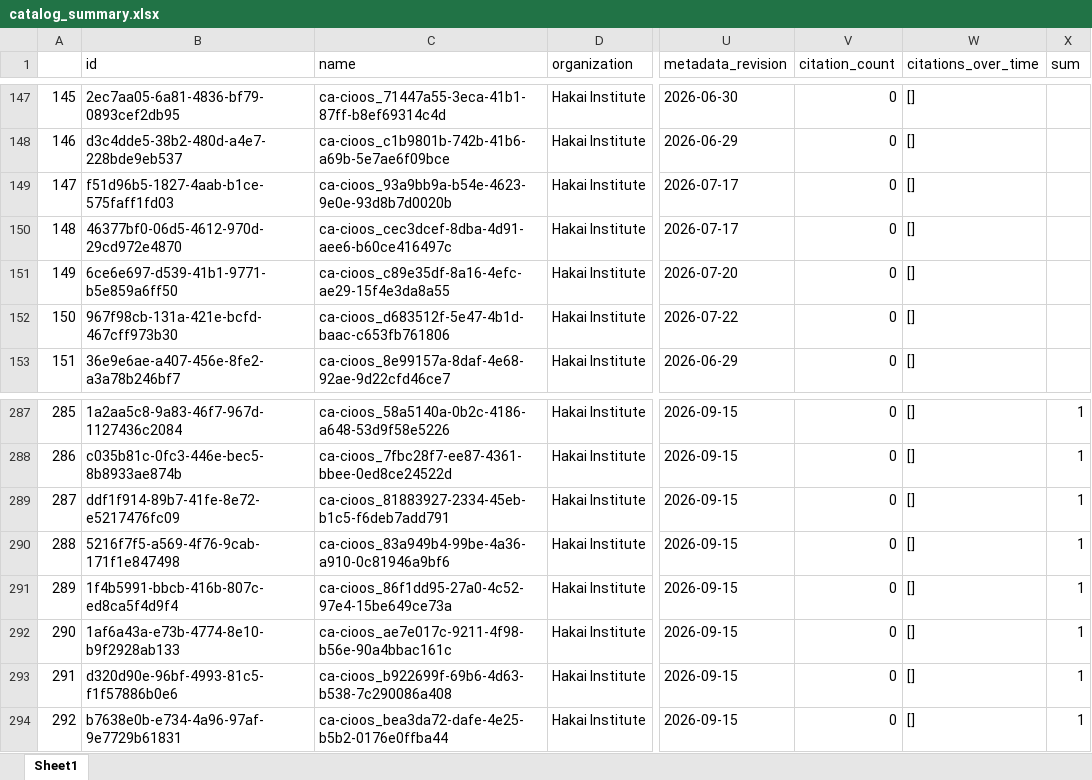
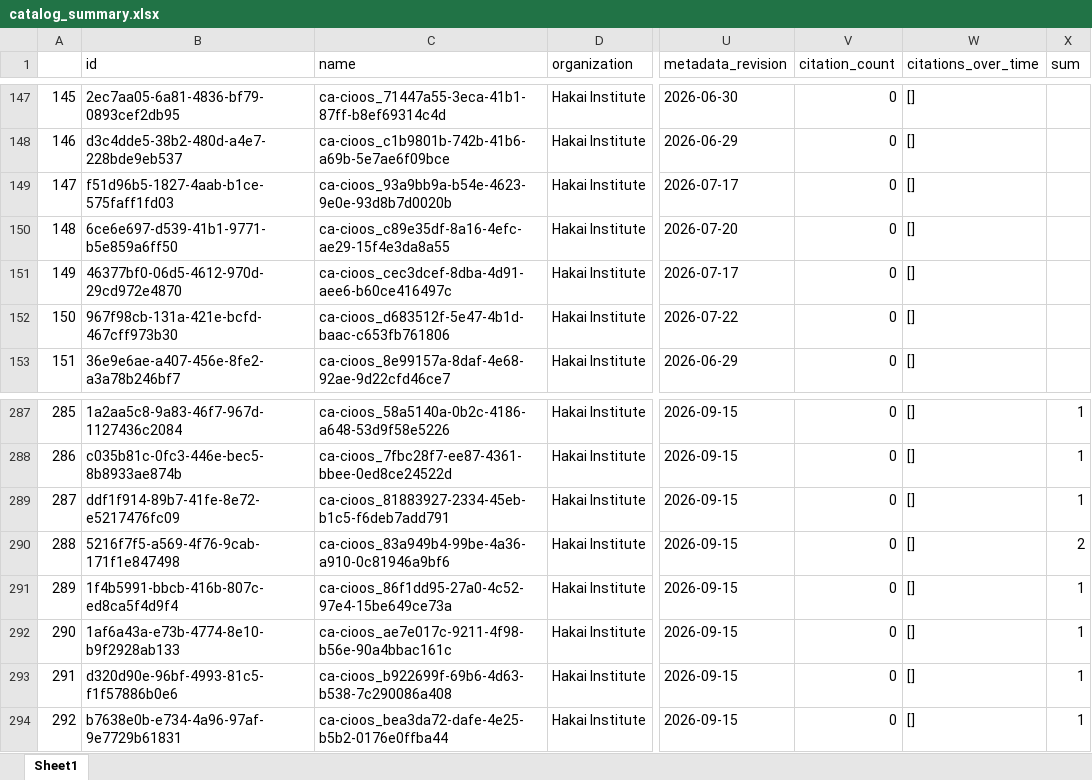
Before and after one commit to HakaiInstitute/hakai-ckan-records-checks, an Excel workbook: docs/catalog_summary.xlsx, sheet Sheet1, drawn as a sheet; only a part is shown, gaps mark what is left out; values as stored, in another font and other column widths than the file's, no borders; the diff covers the shown part only; the diff names each change by its address in the sheet, - before the commit and + after, or states it on an @@ line.

```diff
--- a/docs/catalog_summary.xlsx (sheet Sheet1)
+++ b/docs/catalog_summary.xlsx (sheet Sheet1)
@@ column A renumbered between rows 48 and 281 @@
@@ row 151 moved to row 150: 148 @@
-X290 (sum): 1
+X290 (sum): 2
```
Also changed, not shown: 2 added rows, 2 removed rows and 3 moved rows elsewhere in this sheet, docs/issues_list.xlsx, 11 other files.
